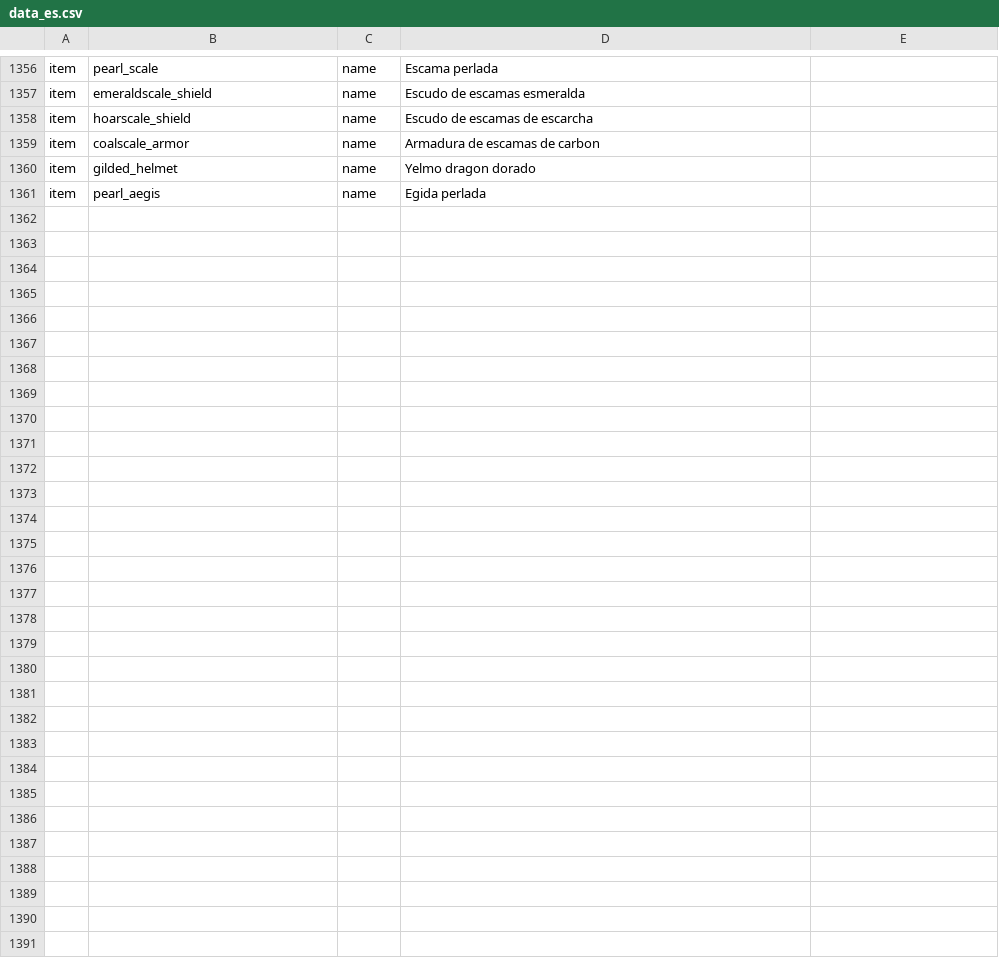
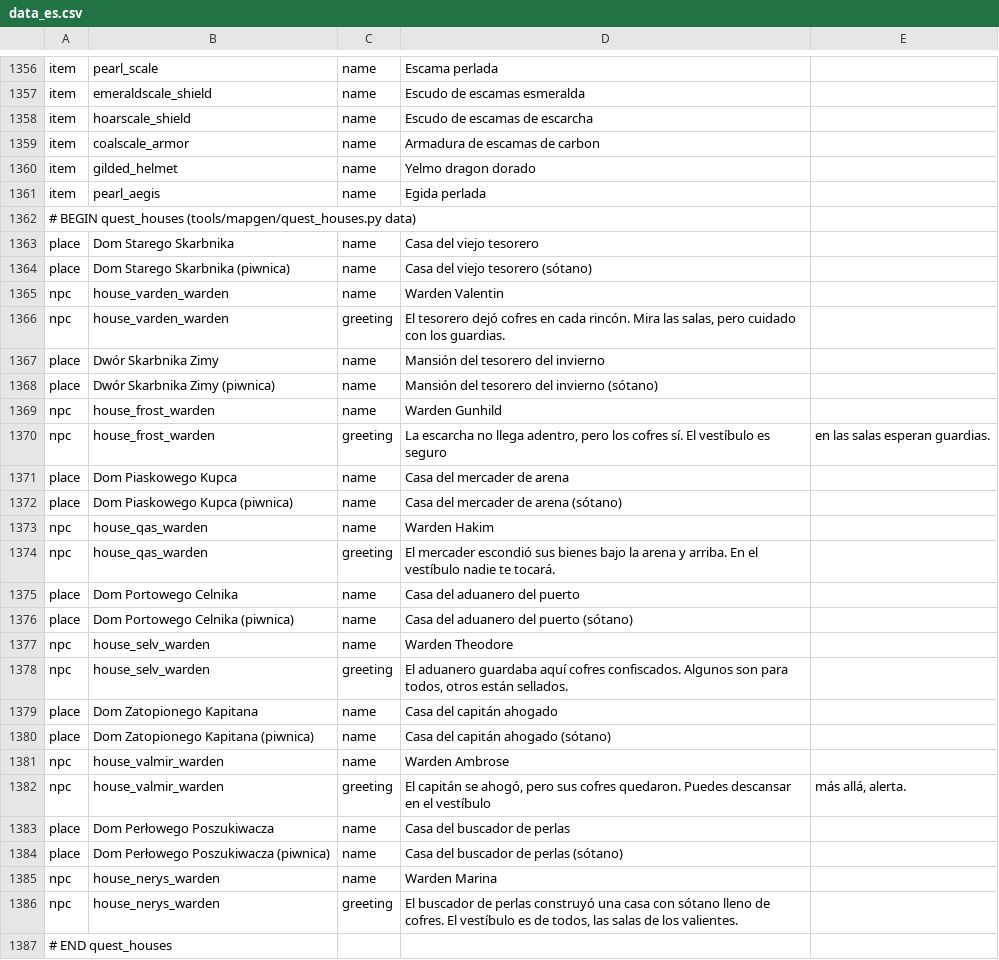
Before and after one commit to fawizja/Pixel, a CSV file: shared/src/main/resources/i18n/data_es.csv, drawn as a sheet; only a part is shown, gaps mark what is left out; the diff names each change by its address in the sheet, - before the commit and + after, or states it on an @@ line.

```diff
--- a/shared/src/main/resources/i18n/data_es.csv
+++ b/shared/src/main/resources/i18n/data_es.csv
+row 1362: # BEGIN quest_houses (tools/mapgen/quest_houses.py data)
+row 1363: place | Dom Starego Skarbnika | name | Casa del viejo tesorero
+row 1364: place | Dom Starego Skarbnika (piwnica) | name | Casa del viejo tesorero (sótano)
+row 1365: npc | house_varden_warden | name | Warden Valentin
+row 1366: npc | house_varden_warden | greeting | El tesorero dejó cofres en cada rincón. Mira las salas, pero cuidado con los guardias.
+row 1367: place | Dwór Skarbnika Zimy | name | Mansión del tesorero del invierno
+row 1368: place | Dwór Skarbnika Zimy (piwnica) | name | Mansión del tesorero del invierno (sótano)
+row 1369: npc | house_frost_warden | name | Warden Gunhild
+row 1370: npc | house_frost_warden | greeting | La escarcha no llega adentro, pero los cofres sí. El vestíbulo es seguro | en las salas esperan guardias.
+row 1371: place | Dom Piaskowego Kupca | name | Casa del mercader de arena
+row 1372: place | Dom Piaskowego Kupca (piwnica) | name | Casa del mercader de arena (sótano)
+row 1373: npc | house_qas_warden | name | Warden Hakim
+row 1374: npc | house_qas_warden | greeting | El mercader escondió sus bienes bajo la arena y arriba. En el vestíbulo nadie te tocará.
+row 1375: place | Dom Portowego Celnika | name | Casa del aduanero del puerto
+row 1376: place | Dom Portowego Celnika (piwnica) | name | Casa del aduanero del puerto (sótano)
+row 1377: npc | house_selv_warden | name | Warden Theodore
+row 1378: npc | house_selv_warden | greeting | El aduanero guardaba aquí cofres confiscados. Algunos son para todos, otros están sellados.
+row 1379: place | Dom Zatopionego Kapitana | name | Casa del capitán ahogado
+row 1380: place | Dom Zatopionego Kapitana (piwnica) | name | Casa del capitán ahogado (sótano)
+row 1381: npc | house_valmir_warden | name | Warden Ambrose
+row 1382: npc | house_valmir_warden | greeting | El capitán se ahogó, pero sus cofres quedaron. Puedes descansar en el vestíbulo | más allá, alerta.
+row 1383: place | Dom Perłowego Poszukiwacza | name | Casa del buscador de perlas
+row 1384: place | Dom Perłowego Poszukiwacza (piwnica) | name | Casa del buscador de perlas (sótano)
+row 1385: npc | house_nerys_warden | name | Warden Marina
+row 1386: npc | house_nerys_warden | greeting | El buscador de perlas construyó una casa con sótano lleno de cofres. El vestíbulo es de todos, las salas de los valientes.
+row 1387: # END quest_houses
```
Also changed, not shown: shared/src/main/resources/data/dialogues.csv, shared/src/main/resources/i18n/data_en.csv, 27 other files.
